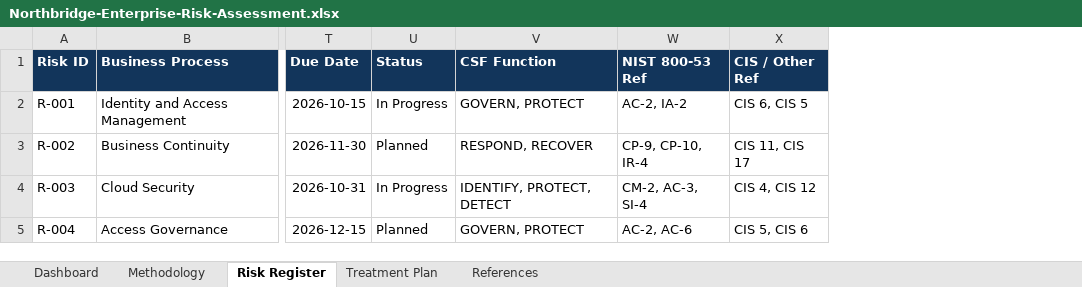
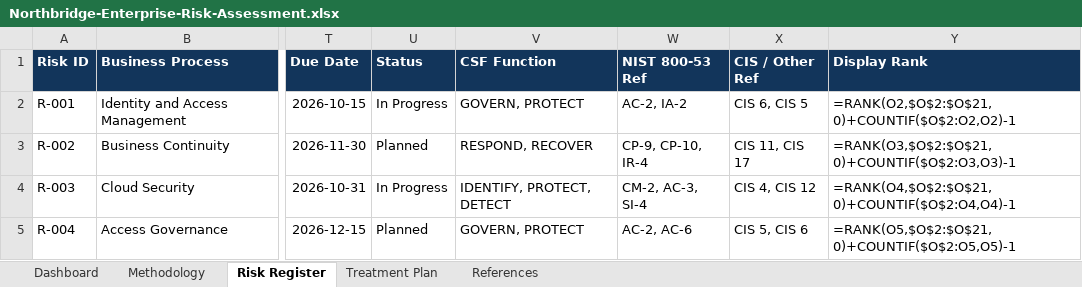
Before and after one commit to moski001/grc-portfolio, an Excel workbook: 04-northbridge-cloudworks-grc-program/01-enterprise-risk-assessment/artifacts/Northbridge-Enterprise-Risk-Assessment.xlsx, sheet Risk Register, drawn as a sheet; only a part is shown, gaps mark what is left out; values as stored, in another font and other column widths than the file's, no borders; formulas without a stored value are shown as written; conditional formats not drawn; the diff covers the shown part only; the diff names each change by its address in the sheet, - before the commit and + after, or states it on an @@ line.

```diff
--- a/04-northbridge-cloudworks-grc-program/01-enterprise-risk-assessment/artifacts/Northbridge-Enterprise-Risk-Assessment.xlsx (sheet Risk Register)
+++ b/04-northbridge-cloudworks-grc-program/01-enterprise-risk-assessment/artifacts/Northbridge-Enterprise-Risk-Assessment.xlsx (sheet Risk Register)
+column Y (Display Rank), rows 2-5: =RANK(O2,$O$2:$O$21,0)+COUNTIF($O$2:O2,O2)-1 | =RANK(O3,$O$2:$O$21,0)+COUNTIF($O$2:O3,O3)-1 | =RANK(O4,$O$2:$O$21,0)+COUNTIF($O$2:O4,O4)-1 | =RANK(O5,$O$2:$O$21,0)+COUNTIF($O$2:O5,O5)-1
```
Also changed, not shown: 16 edited cells elsewhere in this sheet, sheet Dashboard, sheet Treatment Plan, sheet References, 01-meridian-health-grc-program/artifacts/risk_register.xlsx, 04-northbridge-cloudworks-grc-program/02-nist-csf-gap-assessment/artifacts/Northbridge-NIST-CSF-2.0-Gap-Assessment.xlsx, 31 other files.
